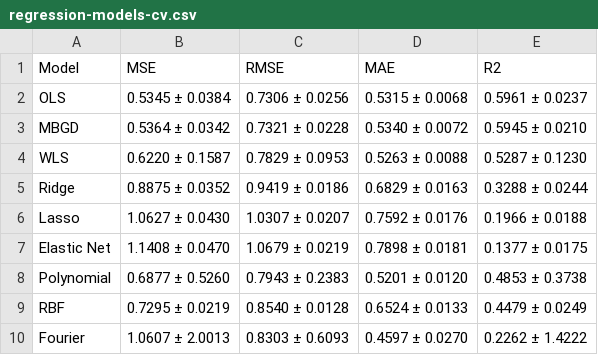
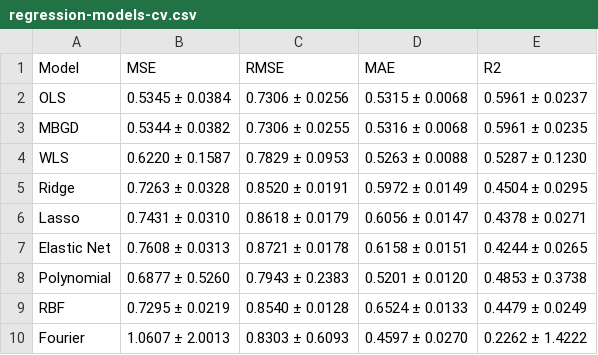
Before and after one commit to kanumi-2005/supervised-learning-project, a CSV file: report/resources/data/regression-models-cv.csv, drawn as a sheet.

Commit message:
feat(report): update cross-validation results and analysis
Update regression cross-validation metrics across all models, including
corrections to MBGD and regularization results. Align CSV data and LaTeX
tables with the new statistics.

Refine analysis of linear models by emphasizing both performance and
stability, highlighting that MBGD closely matches OLS and benefits from
effective learning rate scheduling.

Revise WLS interpretation to reflect higher variance and reduced
stability despite slightly lower MAE.

Improve discussion of nonlinear models by clarifying instability in
Polynomial and Fourier, and distinguishing between high variance
behavior and consistent but limited performance in RBF.

Adjust regularization section to reflect more accurate performance,
showing stable but underfitting behavior rather than previously
overstated degradation.

Add overall conclusion summarizing the trade-off between accuracy and
stability, reinforcing OLS and MBGD as the most balanced choices.

```diff
--- a/report/resources/data/regression-models-cv.csv
+++ b/report/resources/data/regression-models-cv.csv
@@ -2,7 +2,7 @@ Model,MSE,RMSE,MAE,R2
 OLS,0.5345 ± 0.0384,0.7306 ± 0.0256,0.5315 ± 0.0068,0.5961 ± 0.0237
-MBGD,0.5364 ± 0.0342,0.7321 ± 0.0228,0.5340 ± 0.0072,0.5945 ± 0.0210
+MBGD,0.5344 ± 0.0382,0.7306 ± 0.0255,0.5316 ± 0.0068,0.5961 ± 0.0235
 WLS,0.6220 ± 0.1587,0.7829 ± 0.0953,0.5263 ± 0.0088,0.5287 ± 0.1230
-Ridge,0.8875 ± 0.0352,0.9419 ± 0.0186,0.6829 ± 0.0163,0.3288 ± 0.0244
-Lasso,1.0627 ± 0.0430,1.0307 ± 0.0207,0.7592 ± 0.0176,0.1966 ± 0.0188
-Elastic Net,1.1408 ± 0.0470,1.0679 ± 0.0219,0.7898 ± 0.0181,0.1377 ± 0.0175
+Ridge,0.7263 ± 0.0328,0.8520 ± 0.0191,0.5972 ± 0.0149,0.4504 ± 0.0295
+Lasso,0.7431 ± 0.0310,0.8618 ± 0.0179,0.6056 ± 0.0147,0.4378 ± 0.0271
+Elastic Net,0.7608 ± 0.0313,0.8721 ± 0.0178,0.6158 ± 0.0151,0.4244 ± 0.0265
 Polynomial,0.6877 ± 0.5260,0.7943 ± 0.2383,0.5201 ± 0.0120,0.4853 ± 0.3738
```
Also changed, not shown: 6 other files.
